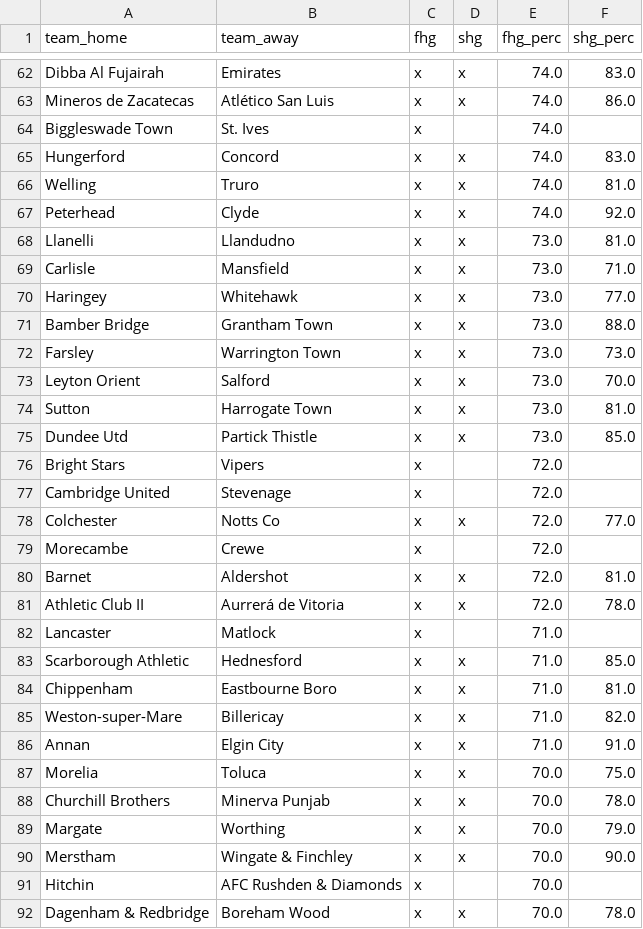
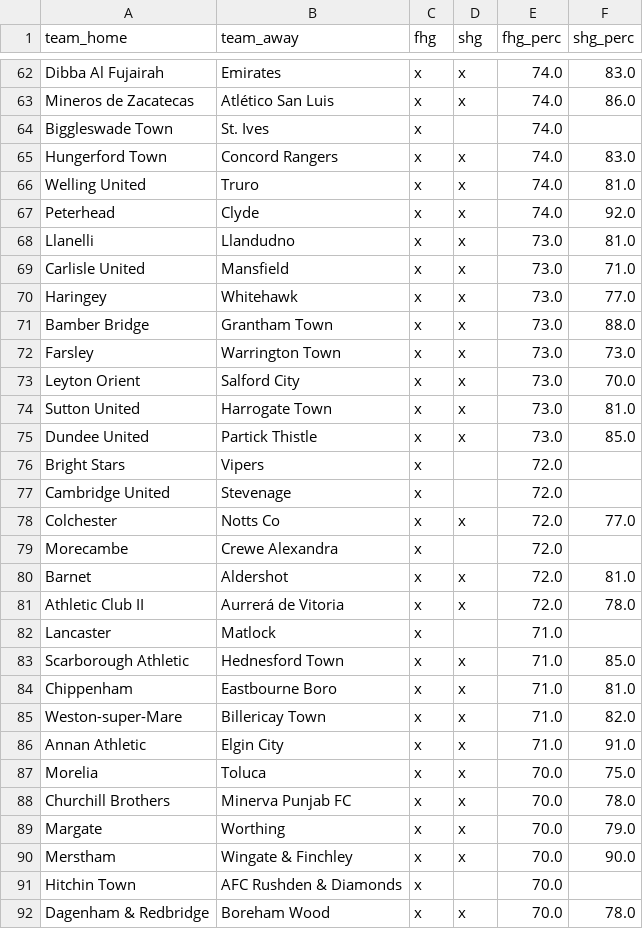
Before and after one commit to viktorpetrov/footballscraper, a CSV file: watchlistnew.csv, drawn as a sheet; only a part is shown, gaps mark what is left out; the diff covers the shown part only.

```diff
--- a/watchlistnew.csv
+++ b/watchlistnew.csv
@@ -64,7 +64,7 @@ Mineros de Zacatecas,Atlético San Luis,x,x,74.0,86.0
 Biggleswade Town,St. Ives,x,,74.0,
-Hungerford,Concord,x,x,74.0,83.0
-Welling,Truro,x,x,74.0,81.0
+Hungerford Town,Concord Rangers,x,x,74.0,83.0
+Welling United,Truro,x,x,74.0,81.0
 Peterhead,Clyde,x,x,74.0,92.0
 Llanelli,Llandudno,x,x,73.0,81.0
-Carlisle,Mansfield,x,x,73.0,71.0
+Carlisle United,Mansfield,x,x,73.0,71.0
 Haringey,Whitehawk,x,x,73.0,77.0
@@ -72,5 +72,5 @@ Bamber Bridge,Grantham Town,x,x,73.0,88.0
 Farsley,Warrington Town,x,x,73.0,73.0
-Leyton Orient,Salford,x,x,73.0,70.0
-Sutton,Harrogate Town,x,x,73.0,81.0
-Dundee Utd,Partick Thistle,x,x,73.0,85.0
+Leyton Orient,Salford City,x,x,73.0,70.0
+Sutton United,Harrogate Town,x,x,73.0,81.0
+Dundee United,Partick Thistle,x,x,73.0,85.0
 Bright Stars,Vipers,x,,72.0,
@@ -78,3 +78,3 @@ Cambridge United,Stevenage,x,,72.0,
 Colchester,Notts Co,x,x,72.0,77.0
-Morecambe,Crewe,x,,72.0,
+Morecambe,Crewe Alexandra,x,,72.0,
 Barnet,Aldershot,x,x,72.0,81.0
@@ -82,11 +82,11 @@ Athletic Club II,Aurrerá de Vitoria,x,x,72.0,78.0
 Lancaster,Matlock,x,,71.0,
-Scarborough Athletic,Hednesford,x,x,71.0,85.0
+Scarborough Athletic,Hednesford Town,x,x,71.0,85.0
 Chippenham,Eastbourne Boro,x,x,71.0,81.0
-Weston-super-Mare,Billericay,x,x,71.0,82.0
-Annan,Elgin City,x,x,71.0,91.0
+Weston-super-Mare,Billericay Town,x,x,71.0,82.0
+Annan Athletic,Elgin City,x,x,71.0,91.0
 Morelia,Toluca,x,x,70.0,75.0
-Churchill Brothers,Minerva Punjab,x,x,70.0,78.0
+Churchill Brothers,Minerva Punjab FC,x,x,70.0,78.0
 Margate,Worthing,x,x,70.0,79.0
 Merstham,Wingate & Finchley,x,x,70.0,90.0
-Hitchin,AFC Rushden & Diamonds,x,,70.0,
+Hitchin Town,AFC Rushden & Diamonds,x,,70.0,
 Dagenham & Redbridge,Boreham Wood,x,x,70.0,78.0
```
Also changed, not shown: 47 edited cells elsewhere in this file, messages.csv, 5 other files.
